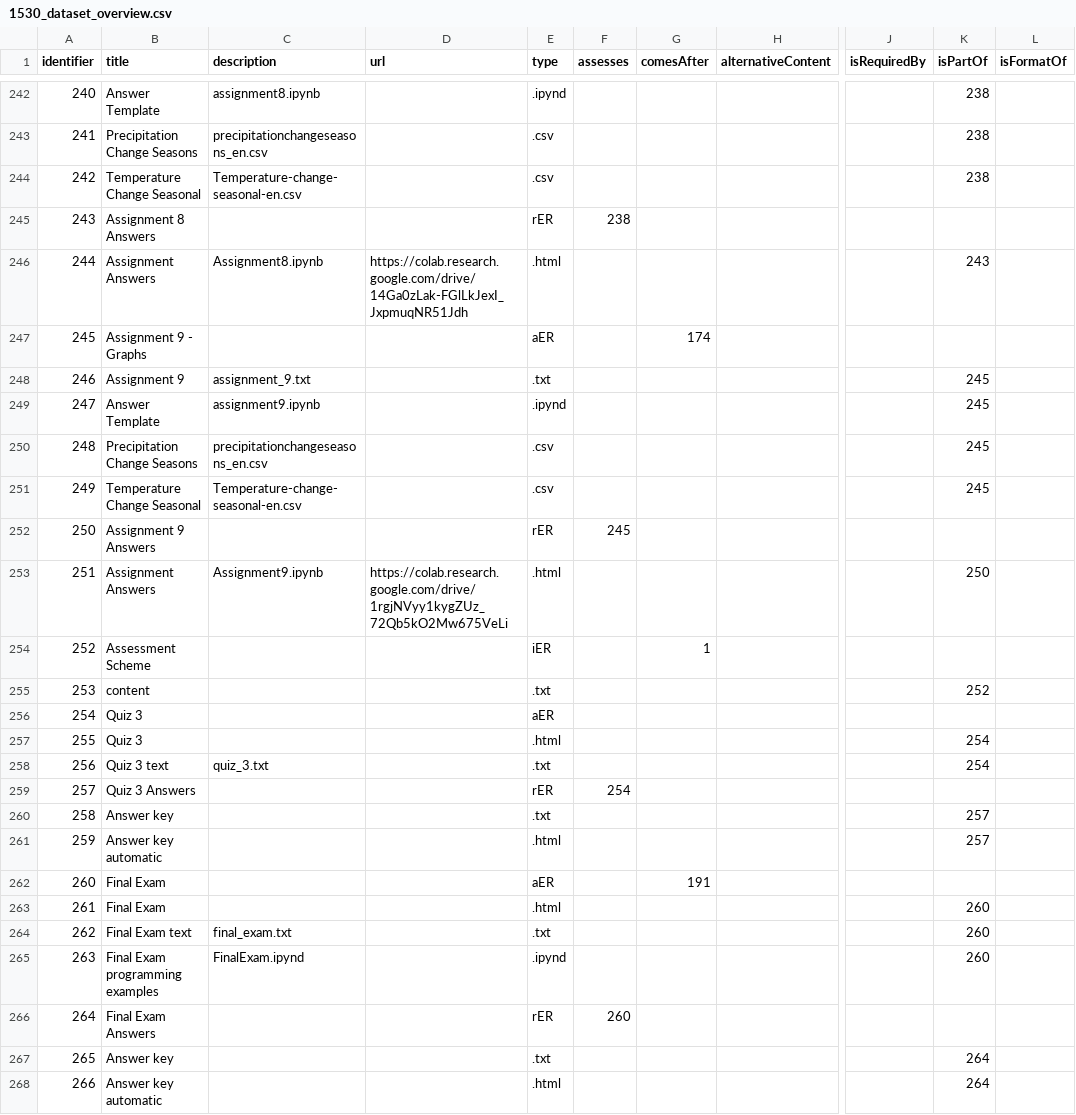
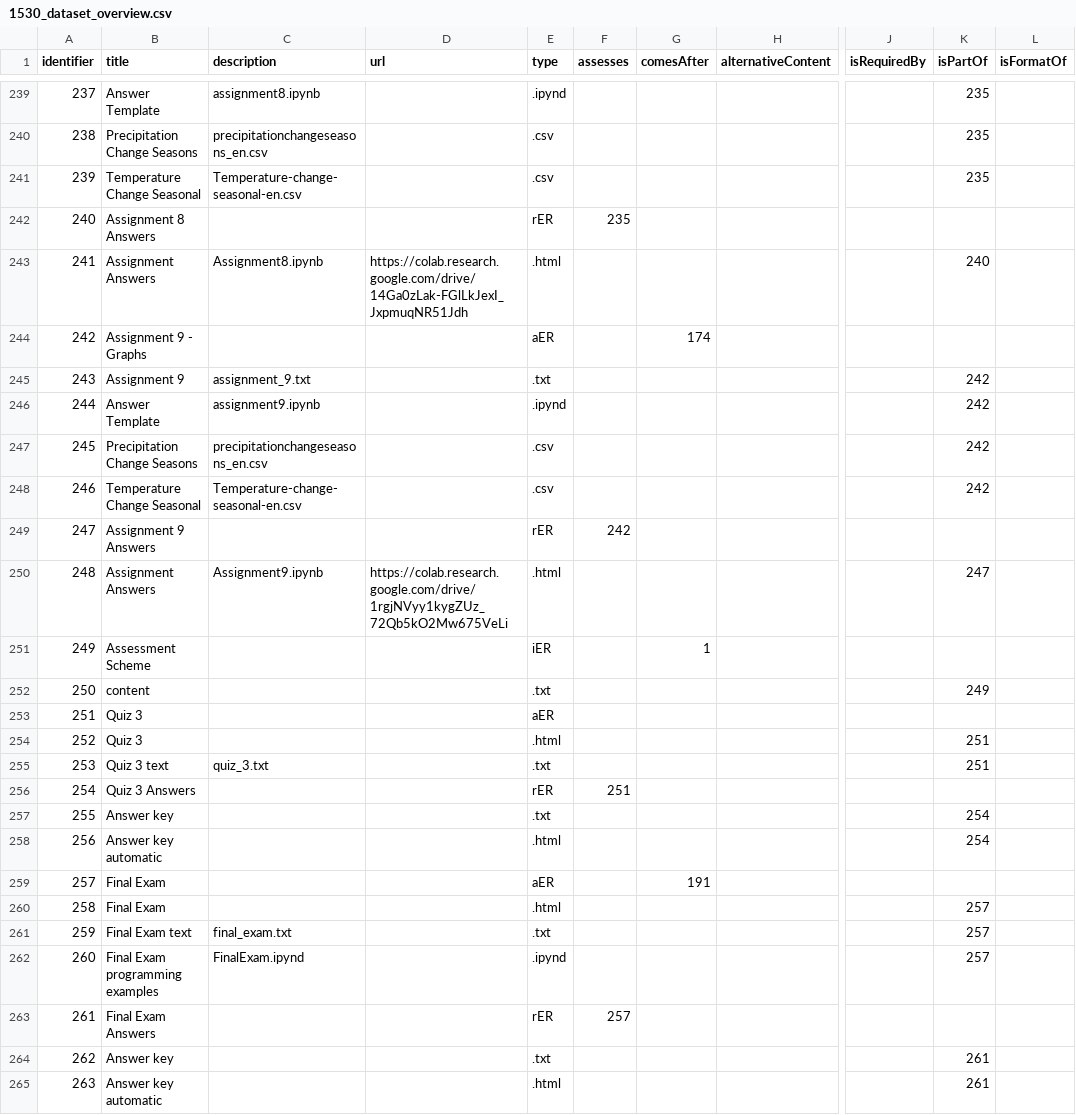
Before and after one commit to LePa-YU/Datasets, a CSV file: EECS1530/1530_dataset_overview.csv, drawn as a sheet; only a part is shown, gaps mark what is left out; addresses are those after the commit; the diff covers the shown part only; the diff names each change by its address in the sheet, - before the commit and + after, or states it on an @@ line.

```diff
--- a/EECS1530/1530_dataset_overview.csv
+++ b/EECS1530/1530_dataset_overview.csv
@@ column A (identifier) renumbered from row 218 down @@
-K239:K241 (isPartOf): 238
+K239:K241 (isPartOf): 235
-F242 (assesses): 238
+F242 (assesses): 235
-K243 (isPartOf): 243
+K243 (isPartOf): 240
-K245:K248 (isPartOf): 245
+K245:K248 (isPartOf): 242
-F249 (assesses): 245
+F249 (assesses): 242
-K250 (isPartOf): 250
+K250 (isPartOf): 247
-K252 (isPartOf): 252
+K252 (isPartOf): 249
-K254:K255 (isPartOf): 254
+K254:K255 (isPartOf): 251
-F256 (assesses): 254
+F256 (assesses): 251
-K257:K258 (isPartOf): 257
+K257:K258 (isPartOf): 254
-K260:K262 (isPartOf): 260
+K260:K262 (isPartOf): 257
-F263 (assesses): 260
+F263 (assesses): 257
-K264:K265 (isPartOf): 264
+K264:K265 (isPartOf): 261
```
Also changed, not shown: 1 added row, 4 removed rows and 22 edited cells elsewhere in this file.
